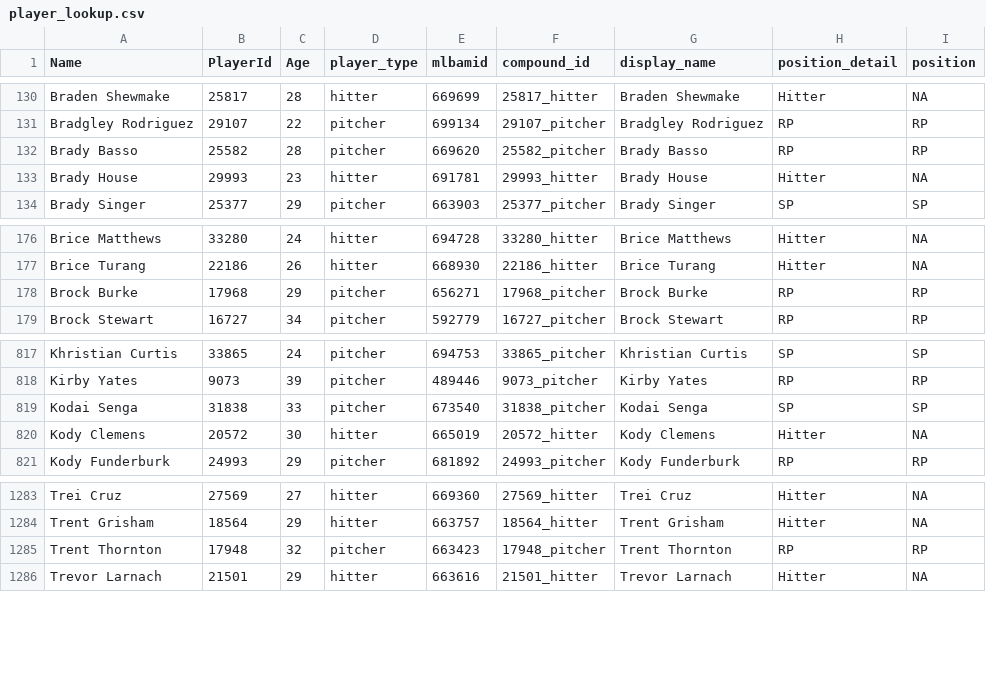
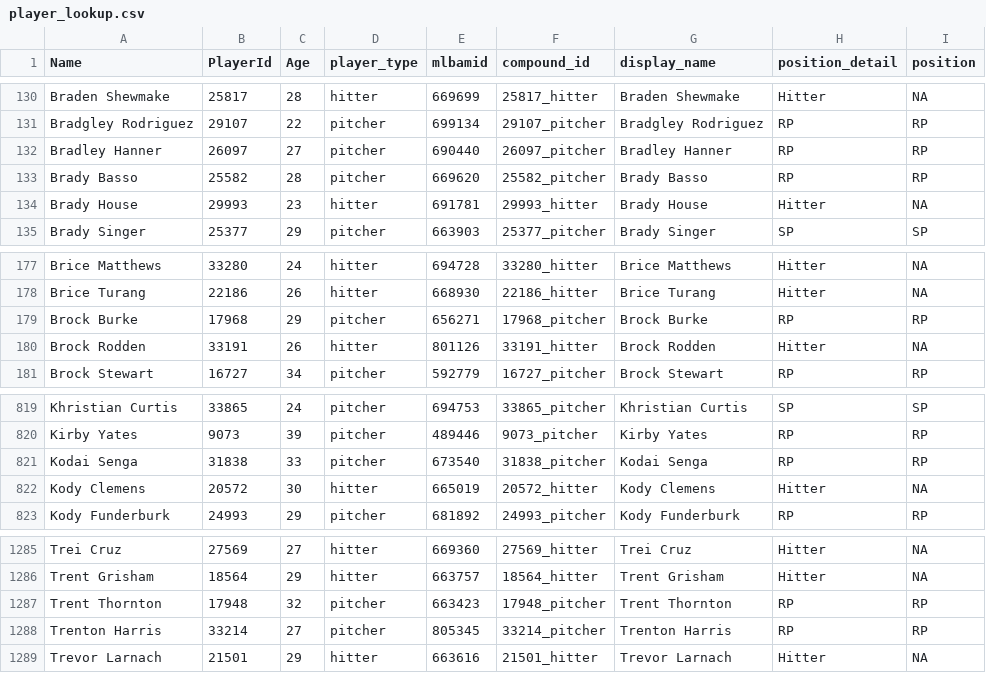
Before and after one commit to rpollack/mcfarland, a CSV file: player_lookup.csv, drawn as a sheet; only a part is shown, gaps mark what is left out.

```diff
--- a/player_lookup.csv
+++ b/player_lookup.csv
@@ -131,2 +131,3 @@ Braden Shewmake,25817,28,hitter,669699,25817_hitter,Braden Shewmake,Hitter,NA
 Bradgley Rodriguez,29107,22,pitcher,699134,29107_pitcher,Bradgley Rodriguez,RP,RP
+Bradley Hanner,26097,27,pitcher,690440,26097_pitcher,Bradley Hanner,RP,RP
 Brady Basso,25582,28,pitcher,669620,25582_pitcher,Brady Basso,RP,RP
@@ -178,2 +179,3 @@ Brice Turang,22186,26,hitter,668930,22186_hitter,Brice Turang,Hitter,NA
 Brock Burke,17968,29,pitcher,656271,17968_pitcher,Brock Burke,RP,RP
+Brock Rodden,33191,26,hitter,801126,33191_hitter,Brock Rodden,Hitter,NA
 Brock Stewart,16727,34,pitcher,592779,16727_pitcher,Brock Stewart,RP,RP
@@ -818,3 +820,3 @@ Khristian Curtis,33865,24,pitcher,694753,33865_pitcher,Khristian Curtis,SP,SP
 Kirby Yates,9073,39,pitcher,489446,9073_pitcher,Kirby Yates,RP,RP
-Kodai Senga,31838,33,pitcher,673540,31838_pitcher,Kodai Senga,SP,SP
+Kodai Senga,31838,33,pitcher,673540,31838_pitcher,Kodai Senga,RP,RP
 Kody Clemens,20572,30,hitter,665019,20572_hitter,Kody Clemens,Hitter,NA
@@ -1285,2 +1287,3 @@ Trent Grisham,18564,29,hitter,663757,18564_hitter,Trent Grisham,Hitter,NA
 Trent Thornton,17948,32,pitcher,663423,17948_pitcher,Trent Thornton,RP,RP
+Trenton Harris,33214,27,pitcher,805345,33214_pitcher,Trenton Harris,RP,RP
 Trevor Larnach,21501,29,hitter,663616,21501_hitter,Trevor Larnach,Hitter,NA
```
Also changed, not shown: full_stats_hitters.csv, full_stats_pitchers.csv, 1 other file.
